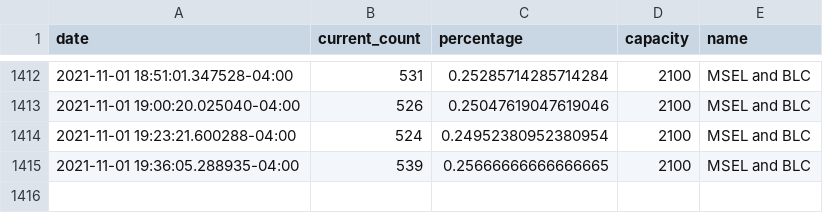
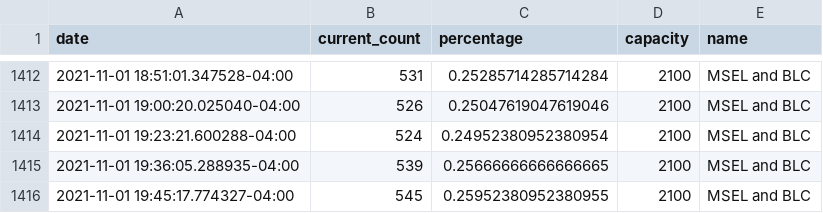
Before and after one commit to jhuLibrary/jhuLibrary.github.io, a CSV file: library_data.csv, drawn as a sheet; only a part is shown, gaps mark what is left out.

Commit message:
automated library data update

```diff
--- a/library_data.csv
+++ b/library_data.csv
@@ -1415 +1415,2 @@ date,current_count,percentage,capacity,name
 2021-11-01 19:36:05.288935-04:00,539,0.25666666666666665,2100,MSEL and BLC
+2021-11-01 19:45:17.774327-04:00,545,0.25952380952380955,2100,MSEL and BLC
```
